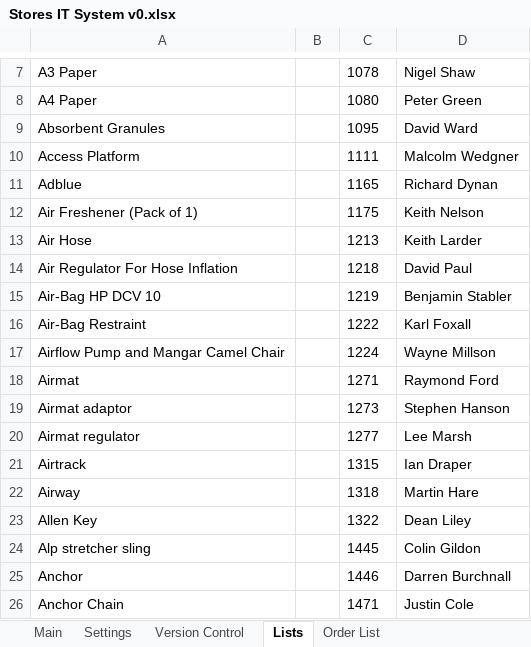
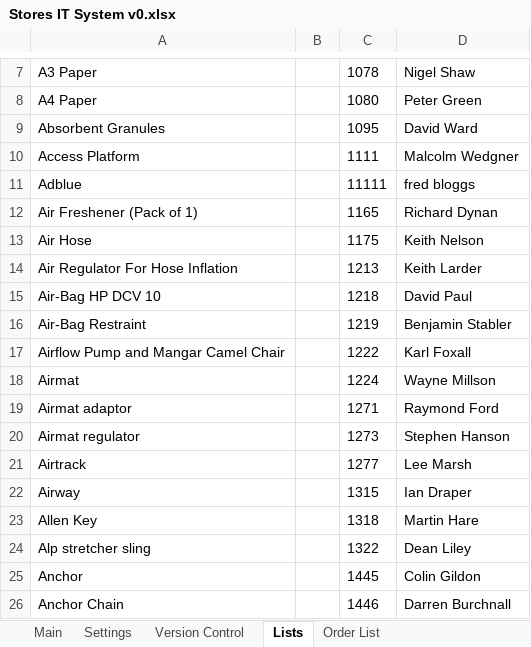
Before and after one commit to jules008/StoresOrderingSystem, an Excel workbook: Stores IT System v0.xlsx, sheet Lists, drawn as a sheet; only a part is shown, gaps mark what is left out; values as stored, in another font and other column widths than the file's, no borders; the diff covers the shown part only; the diff names each change by its address in the sheet, - before the commit and + after, or states it on an @@ line.

```diff
--- a/Stores IT System v0.xlsx (sheet Lists)
+++ b/Stores IT System v0.xlsx (sheet Lists)
-C11: 1165
+C11: 11111
-D11: Richard Dynan
+D11: fred bloggs
-C12: 1175
+C12: 1165
-D12: Keith Nelson
+D12: Richard Dynan
-C13: 1213
+C13: 1175
-D13: Keith Larder
+D13: Keith Nelson
-C14: 1218
+C14: 1213
-D14: David Paul
+D14: Keith Larder
-C15: 1219
+C15: 1218
-D15: Benjamin Stabler
+D15: David Paul
-C16: 1222
+C16: 1219
-D16: Karl Foxall
+D16: Benjamin Stabler
-C17: 1224
+C17: 1222
-D17: Wayne Millson
+D17: Karl Foxall
-C18: 1271
+C18: 1224
-D18: Raymond Ford
+D18: Wayne Millson
-C19: 1273
+C19: 1271
-D19: Stephen Hanson
+D19: Raymond Ford
-C20: 1277
+C20: 1273
-D20: Lee Marsh
+D20: Stephen Hanson
-C21: 1315
+C21: 1277
-D21: Ian Draper
+D21: Lee Marsh
-C22: 1318
+C22: 1315
-D22: Martin Hare
+D22: Ian Draper
-C23: 1322
+C23: 1318
-D23: Dean Liley
+D23: Martin Hare
-C24: 1445
+C24: 1322
-D24: Colin Gildon
+D24: Dean Liley
-C25: 1446
+C25: 1445
-D25: Darren Burchnall
+D25: Colin Gildon
-C26: 1471
+C26: 1446
-D26: Justin Cole
+D26: Darren Burchnall
```
Also changed, not shown: 212 edited cells elsewhere in this sheet, sheet Order List, sheet Version Control, charts or pictures, 31 other files.
